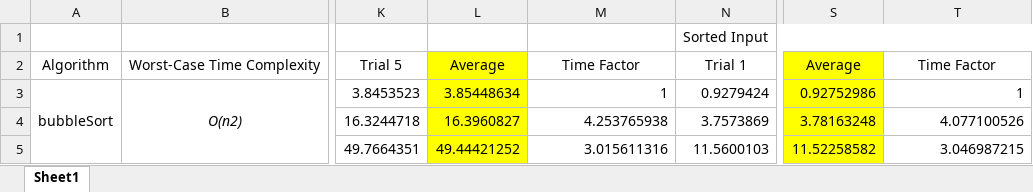
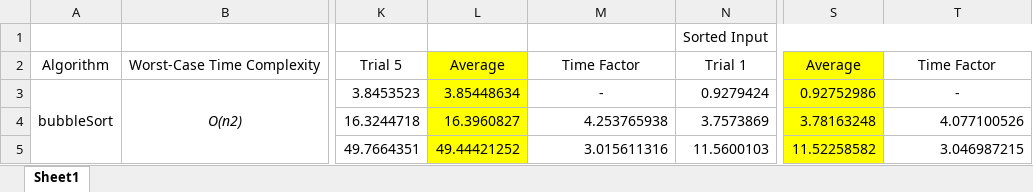
Before and after one commit to kharper55/SortingProject, an Excel workbook: executionTimeData.xlsx, sheet Sheet1, drawn as a sheet; only a part is shown, gaps mark what is left out; values as stored, in another font and other column widths than the file's, no borders; charts and pictures not drawn; the diff names each change by its address in the sheet, - before the commit and + after, or states it on an @@ line.

```diff
--- a/executionTimeData.xlsx (sheet Sheet1)
+++ b/executionTimeData.xlsx (sheet Sheet1)
-M3: 1
+M3: -
-M3 alignment: right
+M3 alignment: center
-T3: 1
+T3: -
-T3 alignment: right
+T3 alignment: center
```
Also changed, not shown: charts or pictures, 9 other files.
